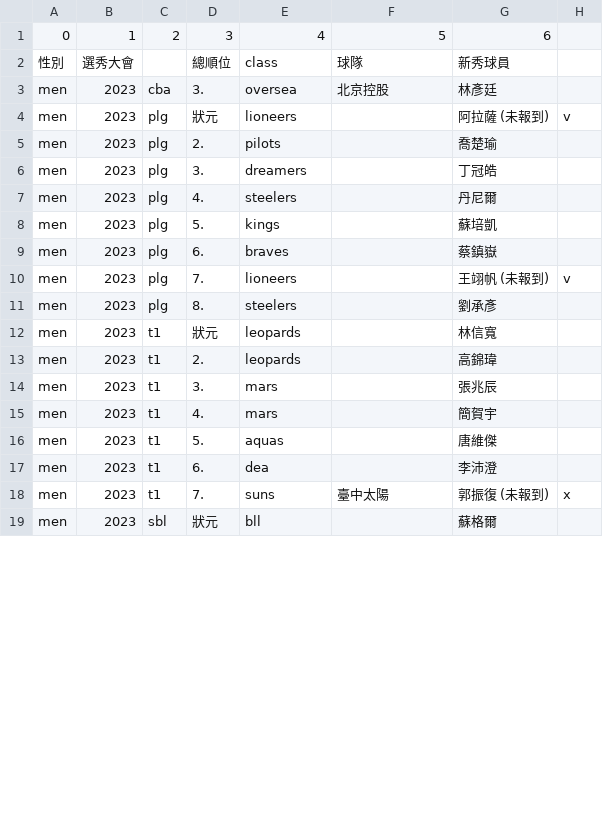
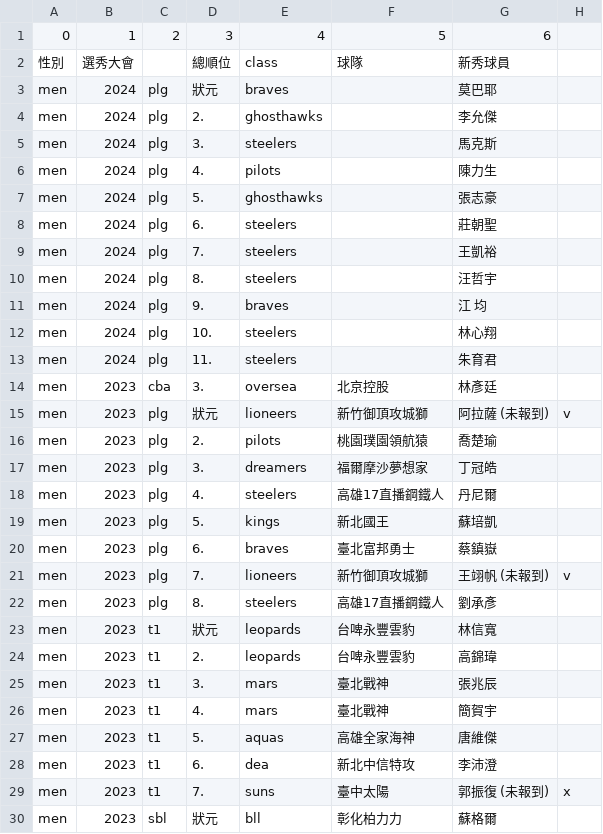
Before and after one commit to SamBasketballTW/sambball, a CSV file: data/drafts.csv, drawn as a sheet; only a part is shown; the diff covers the shown part only.

```diff
--- a/data/drafts.csv
+++ b/data/drafts.csv
@@ -2,18 +2,29 @@
 性別,選秀大會,,總順位,class,球隊,新秀球員,
+men,2024,plg,狀元,braves,,莫巴耶,
+men,2024,plg,2.,ghosthawks,,李允傑,
+men,2024,plg,3.,steelers,,馬克斯,
+men,2024,plg,4.,pilots,,陳力生,
+men,2024,plg,5.,ghosthawks,,張志豪,
+men,2024,plg,6.,steelers,,莊朝聖,
+men,2024,plg,7.,steelers,,王凱裕,
+men,2024,plg,8.,steelers,,汪哲宇,
+men,2024,plg,9.,braves,,江 均,
+men,2024,plg,10.,steelers,,林心翔,
+men,2024,plg,11.,steelers,,朱育君,
 men,2023,cba,3.,oversea,北京控股,林彥廷,
-men,2023,plg,狀元,lioneers,,阿拉薩 (未報到),v
-men,2023,plg,2.,pilots,,喬楚瑜,
-men,2023,plg,3.,dreamers,,丁冠皓,
-men,2023,plg,4.,steelers,,丹尼爾,
-men,2023,plg,5.,kings,,蘇培凱,
-men,2023,plg,6.,braves,,蔡鎮嶽,
-men,2023,plg,7.,lioneers,,王翊帆 (未報到),v
-men,2023,plg,8.,steelers,,劉承彥,
-men,2023,t1,狀元,leopards,,林信寬,
-men,2023,t1,2.,leopards,,高錦瑋,
-men,2023,t1,3.,mars,,張兆辰,
-men,2023,t1,4.,mars,,簡賀宇,
-men,2023,t1,5.,aquas,,唐維傑,
-men,2023,t1,6.,dea,,李沛澄,
+men,2023,plg,狀元,lioneers,新竹御頂攻城獅,阿拉薩 (未報到),v
+men,2023,plg,2.,pilots,桃園璞園領航猿,喬楚瑜,
+men,2023,plg,3.,dreamers,福爾摩沙夢想家,丁冠皓,
+men,2023,plg,4.,steelers,高雄17直播鋼鐵人,丹尼爾,
+men,2023,plg,5.,kings,新北國王,蘇培凱,
+men,2023,plg,6.,braves,臺北富邦勇士,蔡鎮嶽,
+men,2023,plg,7.,lioneers,新竹御頂攻城獅,王翊帆 (未報到),v
+men,2023,plg,8.,steelers,高雄17直播鋼鐵人,劉承彥,
+men,2023,t1,狀元,leopards,台啤永豐雲豹,林信寬,
+men,2023,t1,2.,leopards,台啤永豐雲豹,高錦瑋,
+men,2023,t1,3.,mars,臺北戰神,張兆辰,
+men,2023,t1,4.,mars,臺北戰神,簡賀宇,
+men,2023,t1,5.,aquas,高雄全家海神,唐維傑,
+men,2023,t1,6.,dea,新北中信特攻,李沛澄,
 men,2023,t1,7.,suns,臺中太陽,郭振復 (未報到),x
-men,2023,sbl,狀元,bll,,蘇格爾,
+men,2023,sbl,狀元,bll,彰化柏力力,蘇格爾,
```
Also changed, not shown: 14 edited cells elsewhere in this file, data/movements.csv, data/rosters.csv, 2 other files.
